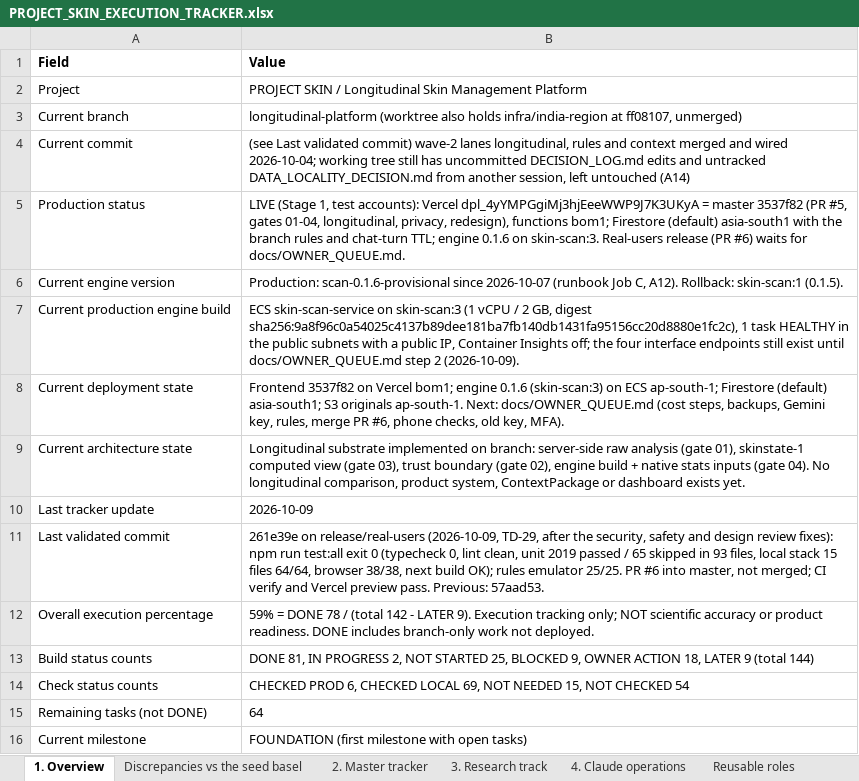
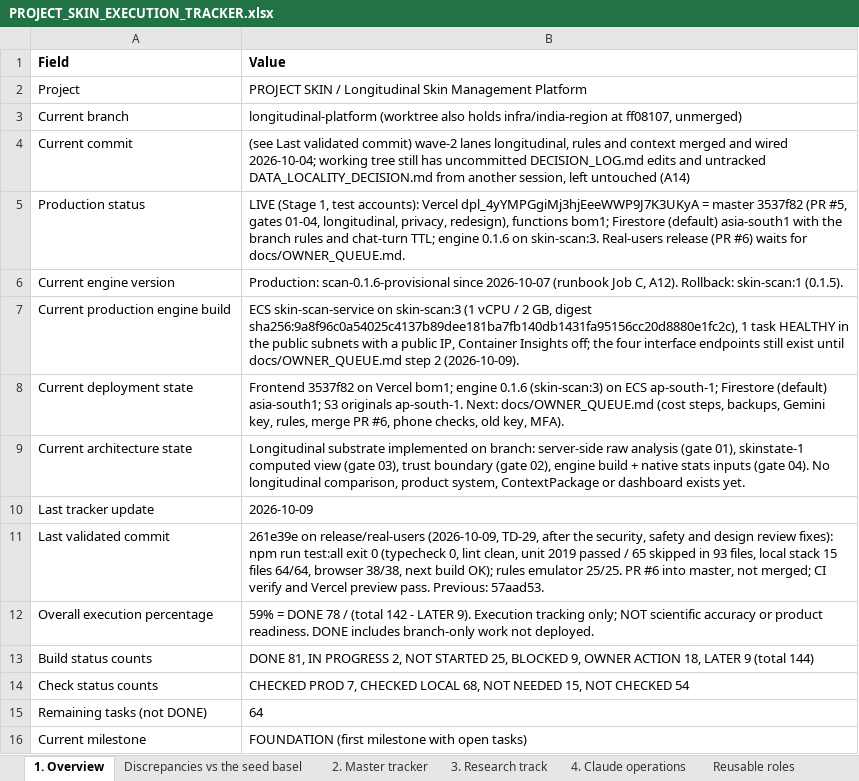
Before and after one commit to Divit-aggarwal/skin-check, an Excel workbook: docs/PROJECT_SKIN_EXECUTION_TRACKER.xlsx, sheet 1. Overview, drawn as a sheet; values as stored, in another font and other column widths than the file's, no borders; the diff names each change by its address in the sheet, - before the commit and + after, or states it on an @@ line.

```diff
--- a/docs/PROJECT_SKIN_EXECUTION_TRACKER.xlsx (sheet 1. Overview)
+++ b/docs/PROJECT_SKIN_EXECUTION_TRACKER.xlsx (sheet 1. Overview)
-B14 (Value): CHECKED PROD 6, CHECKED LOCAL 69, NOT NEEDED…
+B14 (Value): CHECKED PROD 7, CHECKED LOCAL 68, NOT NEEDED…
```
Also changed, not shown: sheet 2. Master tracker, 1 other file.
